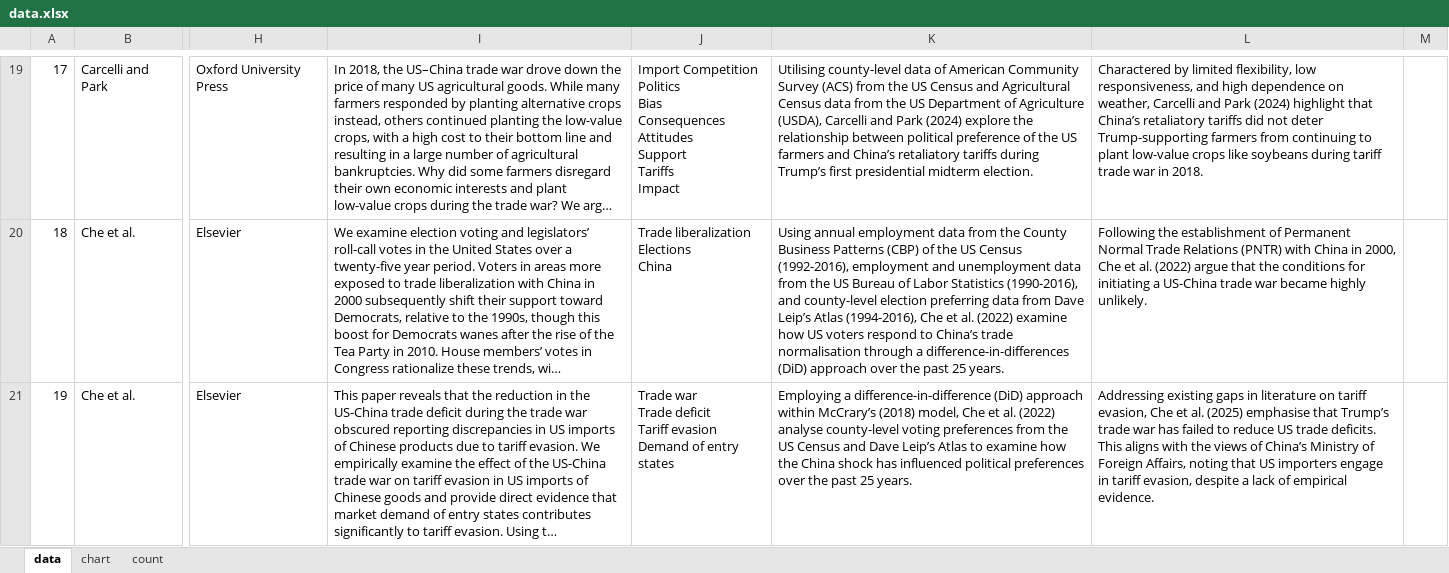
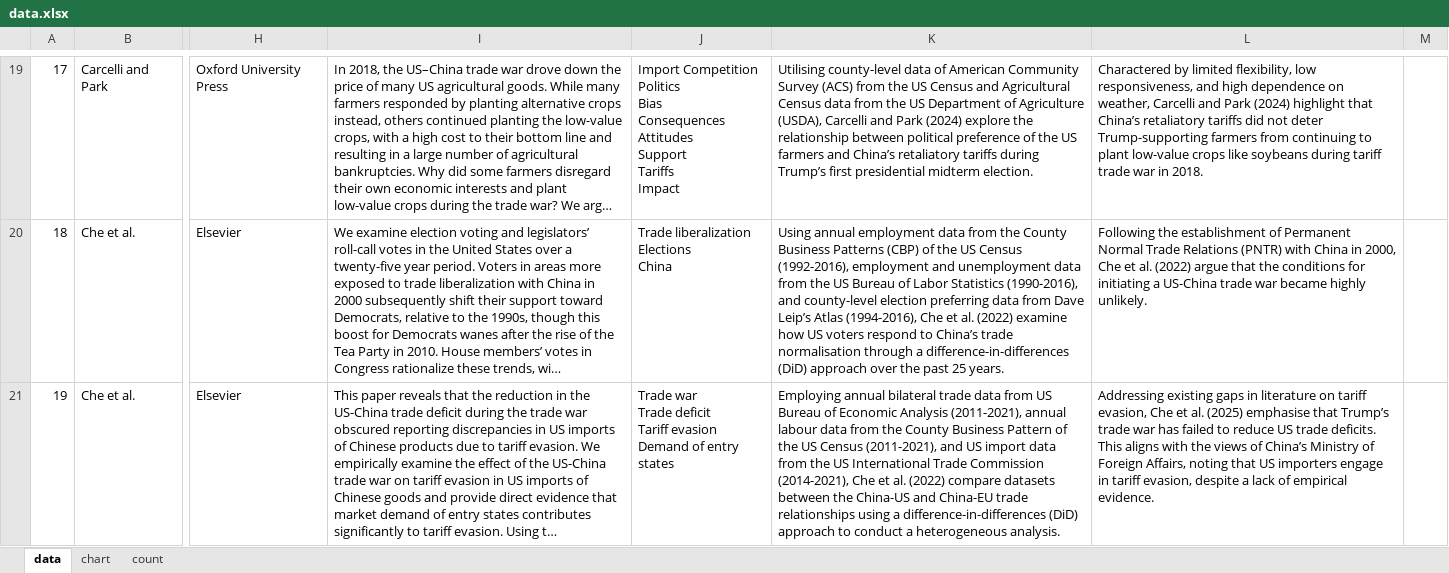
Before and after one commit to Joe-Chan-iStudio-Ltd/researchplymouth, an Excel workbook: slr/tc/data.xlsx, sheet data, drawn as a sheet; only a part is shown, gaps mark what is left out; long unchanged cells end in …; values as stored, in another font and other column widths than the file's, no borders; the diff covers the shown part only; the diff names each change by its address in the sheet, - before the commit and + after, or states it on an @@ line.

Commit message:
excel

```diff
--- a/slr/tc/data.xlsx (sheet data)
+++ b/slr/tc/data.xlsx (sheet data)
-K21: Employing a difference-in-difference (DiD) approach within McCrary’s (2018) model, Che et al. (2022) analyse county-level voting preferences from the US Census and Dave Leip’s Atlas to examine how the China shock has influenced political preferences over the past 25 years.
+K21: Employing annual bilateral trade data from US Bureau of Economic Analysis (2011-2021), annual labour data from the County Business Pattern of the US Census (2011-2021), and US import data from the US International Trade Commission (2014-2021), Che et al. (2022) compare datasets between the China-US and China-EU trade relationships using a difference-in-differences (DiD) approach to conduct a heterogeneous analysis.
```
Also changed, not shown: 4 edited cells elsewhere in this sheet.
